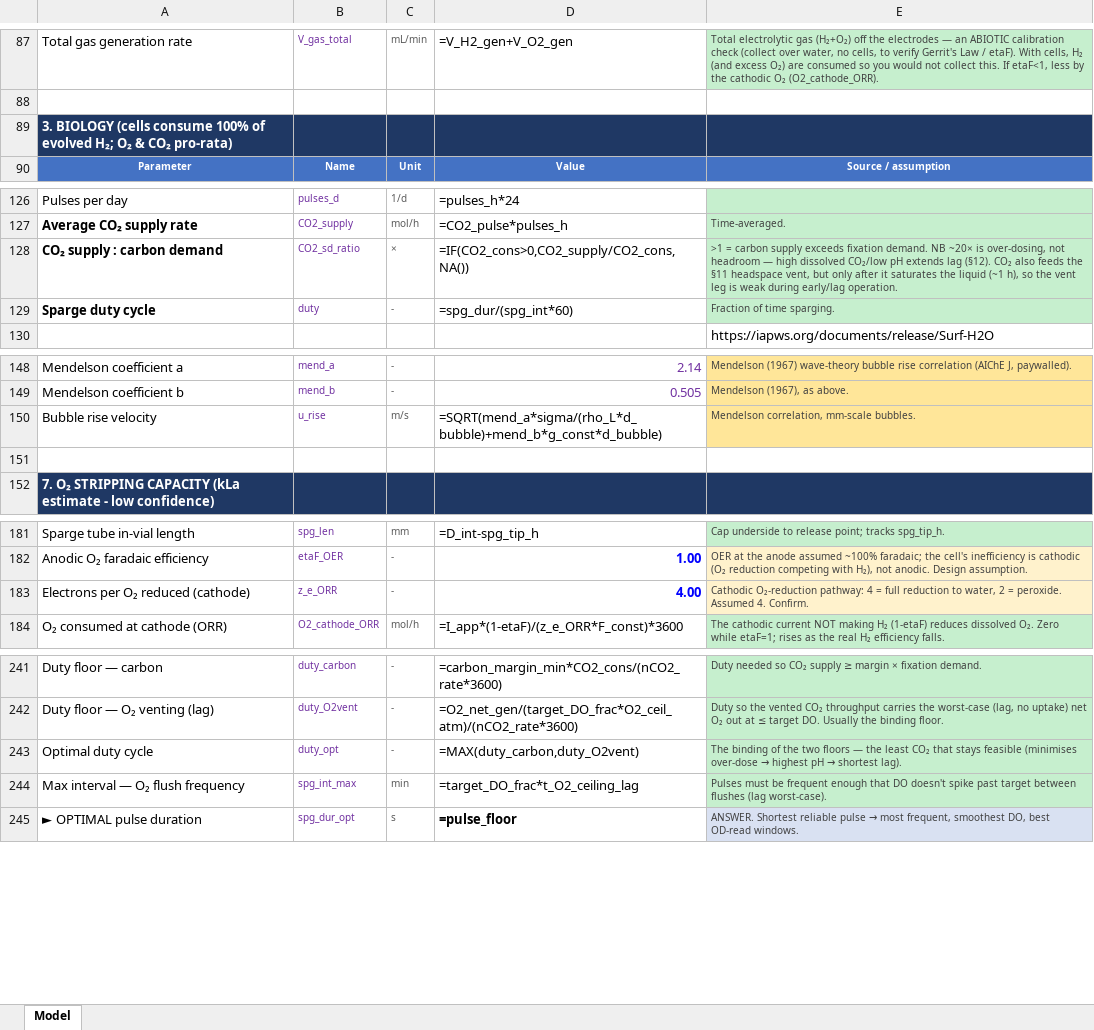
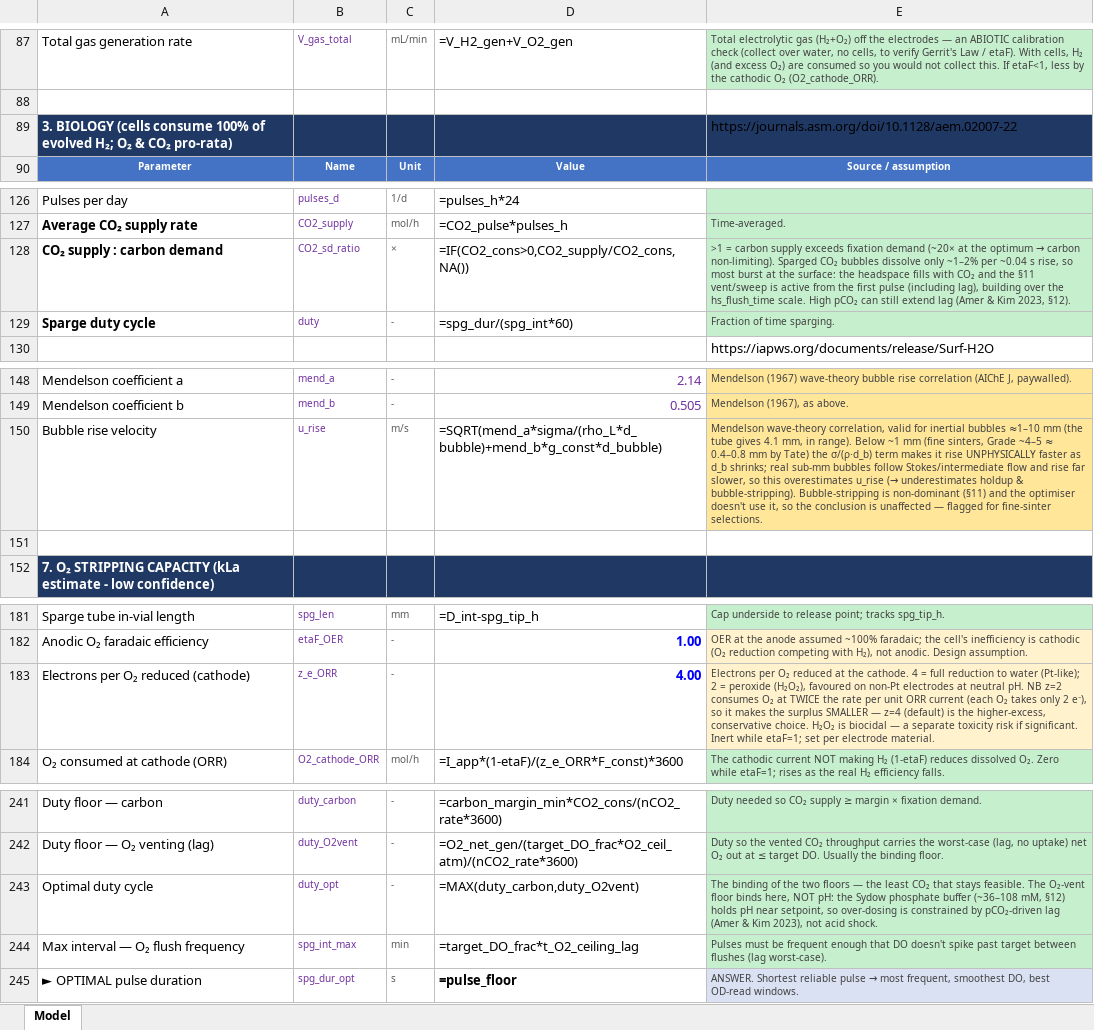
Before and after one commit to amy-bo/electroPioreactor, an Excel workbook: Media/electroPioreactorGasModel.xlsx, sheet Model, drawn as a sheet; only a part is shown, gaps mark what is left out; values as stored, in another font and other column widths than the file's, no borders; formulas without a stored value are shown as written; conditional formats not drawn; the diff names each change by its address in the sheet, - before the commit and + after, or states it on an @@ line.

```diff
--- a/Media/electroPioreactorGasModel.xlsx (sheet Model)
+++ b/Media/electroPioreactorGasModel.xlsx (sheet Model)
-E89: (empty)
+E89: https://journals.asm.org/doi/10.1128/aem.02007-22
@@ E128: …exceeds fixation demand. NB ~20× is over-dosing, not headroom — high dissolved CO₂/low pH extends lag (§12). CO₂ also feeds the §11 headspace vent, but only after it saturates the liquid (~1 h), so the vent leg is weak during early/lag operation. → …exceeds fixation demand (~20× at the optimum → carbon non-limiting). Sparged CO₂ bubbles dissolve only ~1–2% per ~0.04 s rise, so most burst at the surface: the headspace fills with CO₂ and the §11 vent/sweep is active from the first pulse (including lag), building over the hs_flush_time scale. High pCO₂ can still extend lag (Amer & Kim 2023, §12). @@
-E150: Mendelson correlation, mm-scale bubbles.
+E150: Mendelson wave-theory correlation, valid for inertial bubbles ≈1–10 mm (the tube gives 4.1 mm, in range). Below ~1 mm (fine sinters, Grade ~4–5 ≈ 0.4–0.8 mm by Tate) the σ/(ρ·d_b) term makes it rise UNPHYSICALLY faster as d_b shrinks; real sub-mm bubbles follow Stokes/intermediate flow and rise far slower, so this overestimates u_rise (→ underestimates holdup & bubble-stripping). Bubble-stripping is non-dominant (§11) and the optimiser doesn't use it, so the conclusion is unaffected — flagged for fine-sinter selections.
-E183: Cathodic O₂-reduction pathway: 4 = full reduction to water, 2 = peroxide. Assumed 4. Confirm.
+E183: Electrons per O₂ reduced at the cathode. 4 = full reduction to water (Pt-like); 2 = peroxide (H₂O₂), favoured on non-Pt electrodes at neutral pH. NB z=2 consumes O₂ at TWICE the rate per unit ORR current (each O₂ takes only 2 e⁻), so it makes the surplus SMALLER — z=4 (default) is the higher-excess, conservative choice. H₂O₂ is biocidal — a separate toxicity risk if significant. Inert while etaF=1; set per electrode material.
@@ E243: …that stays feasible (minimises over-dose → highest pH → shortest lag). → …that stays feasible. The O₂-vent floor binds here, NOT pH: the Sydow phosphate buffer (~36–108 mM, §12) holds pH near setpoint, so over-dosing is constrained by pCO₂-driven lag (Amer & Kim 2023), not acid shock. @@
```
